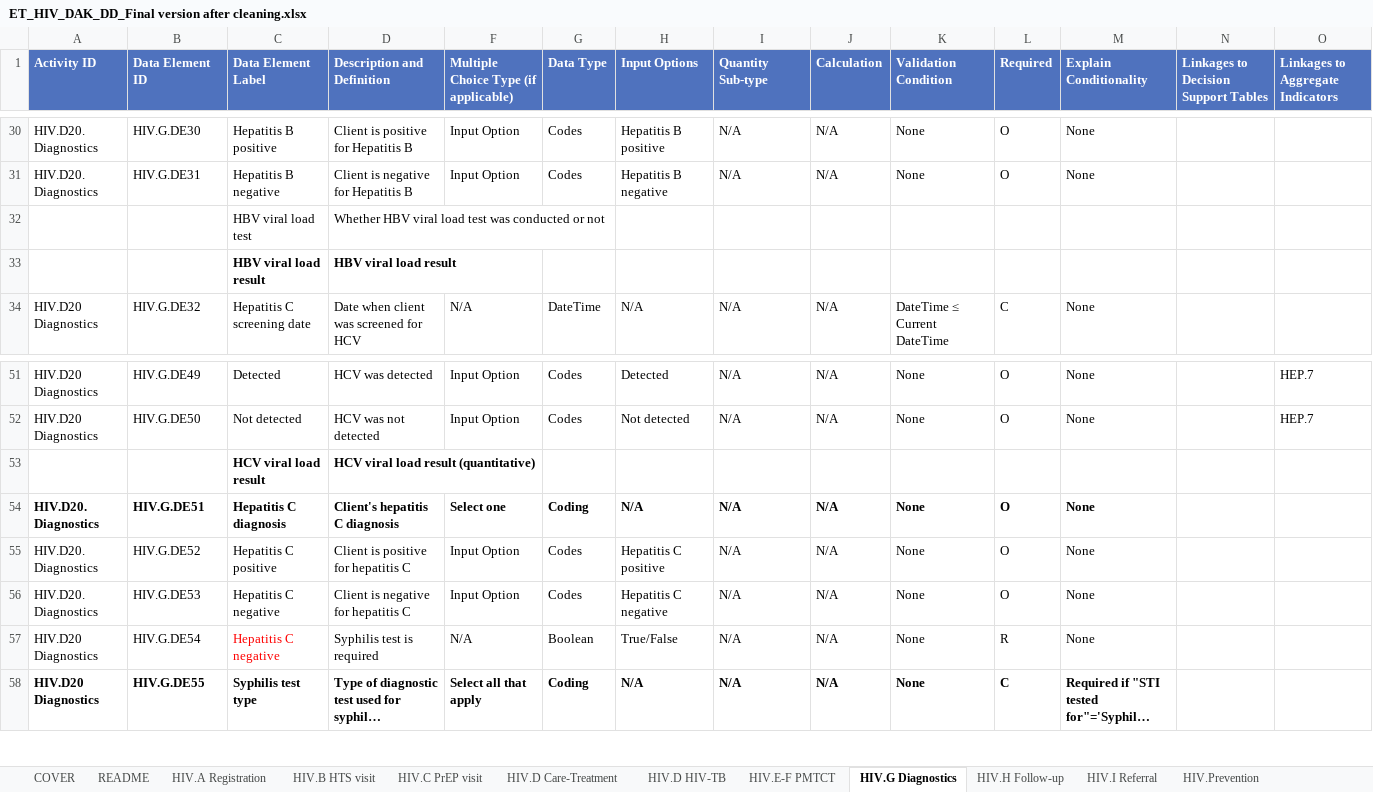
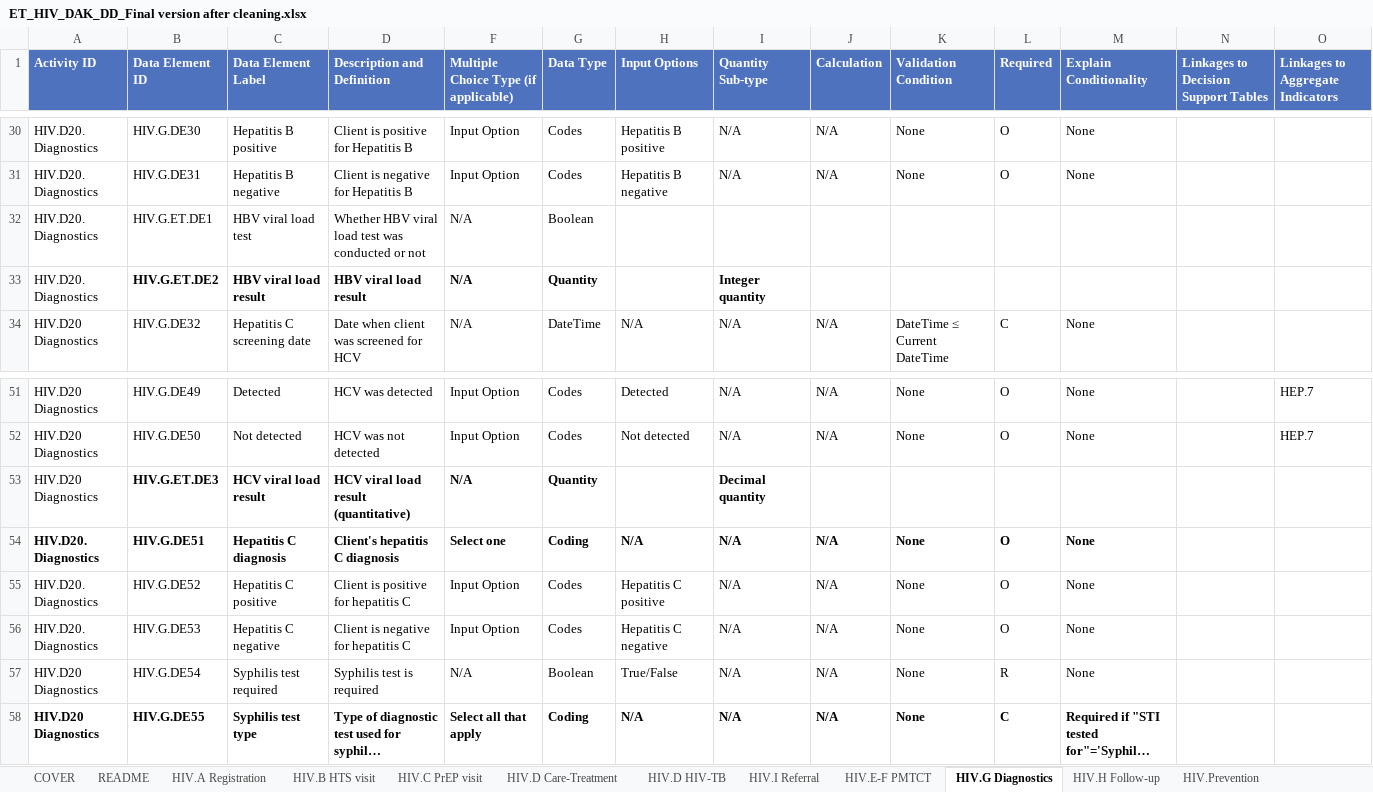
Before and after one commit to medrafaet/smart-hiv, an Excel workbook: input/l2/ET_HIV_DAK_DD_Final version after cleaning.xlsx, sheet HIV.G Diagnostics, drawn as a sheet; only a part is shown, gaps mark what is left out; long unchanged cells end in …; values as stored, in another font and other column widths than the file's, no borders; charts and pictures and conditional formats not drawn; removed rows and columns are numbered as before the commit, all else as after; rows hold the shown columns only; the diff names each change by its address in the sheet, - before the commit and + after, or states it on an @@ line.

```diff
--- a/input/l2/ET_HIV_DAK_DD_Final version after cleaning.xlsx (sheet HIV.G Diagnostics)
+++ b/input/l2/ET_HIV_DAK_DD_Final version after cleaning.xlsx (sheet HIV.G Diagnostics)
@@ sheet tab order changed: COVER | README | HIV.A Registration | HIV.B HTS visit | HIV.C PrEP visit | HIV.D Care-Treatment | HIV.D HIV-TB | HIV.I Referral | HIV.E-F PMTCT | HIV.G Diagnostics | HIV.H Follow-up | HIV.Prevention @@
-row 32:  |  | HBV viral load test | Whether HBV viral load test was conducted or not
-row 33:  |  | HBV viral load result | HBV viral load result
+row 32: HIV.D20. Diagnostics | HIV.G.ET.DE1 | HBV viral load test | Whether HBV viral load test was conducted or not | N/A | Boolean
+row 33: HIV.D20. Diagnostics | HIV.G.ET.DE2 | HBV viral load result | HBV viral load result | N/A | Quantity |  | Integer quantity
-row 53:  |  | HCV viral load result | HCV viral load result (quantitative)
+row 53: HIV.D20 Diagnostics | HIV.G.ET.DE3 | HCV viral load result | HCV viral load result (quantitative) | N/A | Quantity |  | Decimal quantity
-C57 (Data Element Label): Hepatitis C negative
+C57 (Data Element Label): Syphilis test required
-C57 text colour: #FF0000
+C57 text colour: black
```
Also changed, not shown: sheet HIV.D Care-Treatment, sheet HIV.B HTS visit, sheet HIV.D HIV-TB, sheet HIV.E-F PMTCT, sheet HIV.C PrEP visit, sheet HIV.H Follow-up, 6 more sheets, other sheet tabs, hidden cells, charts or pictures, 1 other file.
